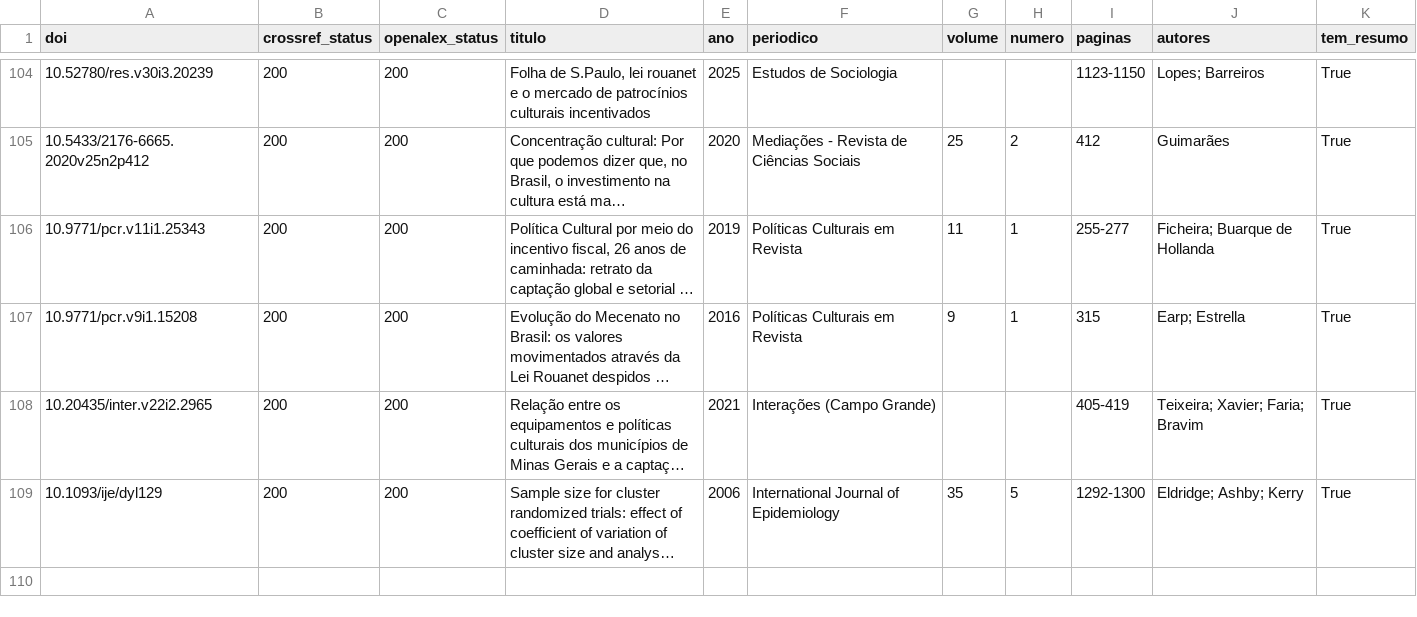
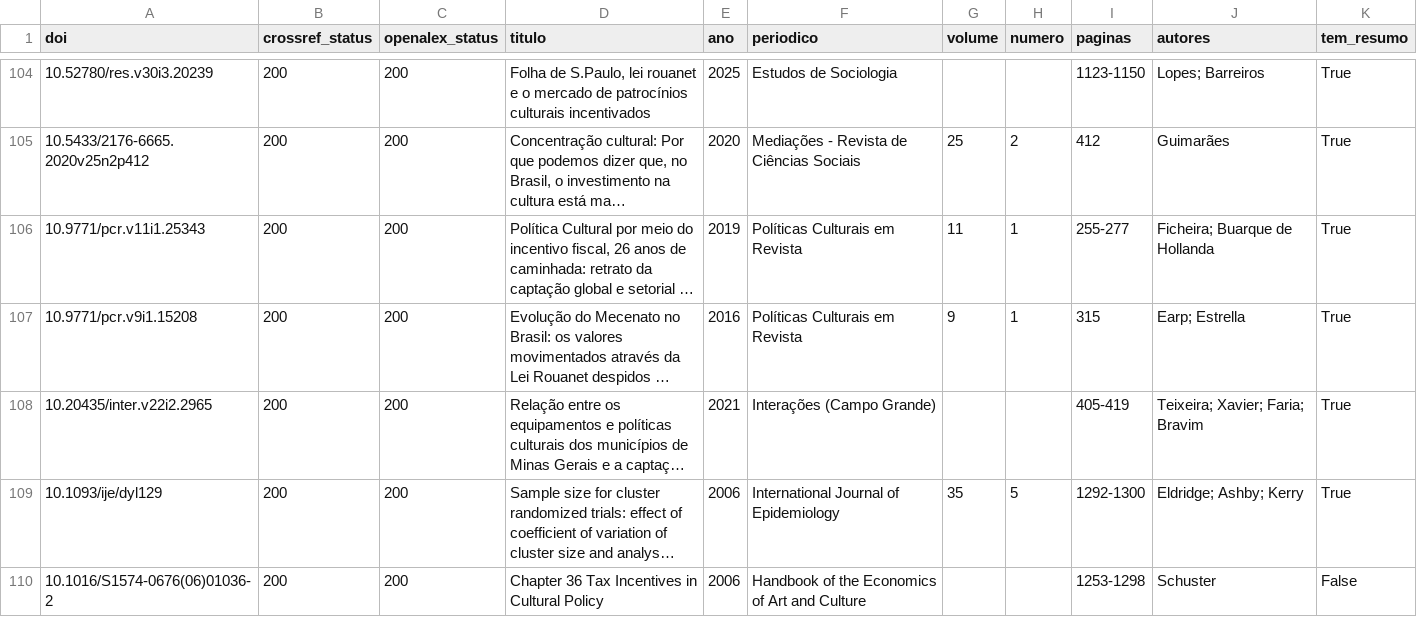
Before and after one commit to fcarva/aval-pol, a CSV file: dados/fontes_web/doi_resumo.csv, drawn as a sheet; only a part is shown, gaps mark what is left out; long unchanged cells end in …; the diff names each change by its address in the sheet, - before the commit and + after, or states it on an @@ line.

```diff
--- a/dados/fontes_web/doi_resumo.csv
+++ b/dados/fontes_web/doi_resumo.csv
+row 110: 10.1016/S1574-0676(06)01036-2 | 200 | 200 | Chapter 36 Tax Incentives in Cultural Policy | 2006 | Handbook of the Economics of Art and Culture |  |  | 1253-1298 | Schuster | False
```
Also changed, not shown: dados/fontes_web/manifesto.csv, 4 other files.
